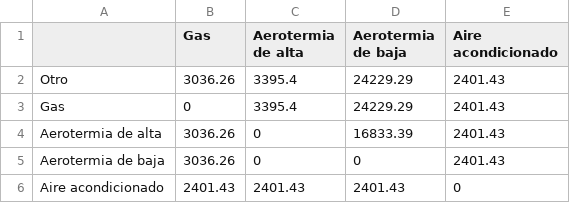
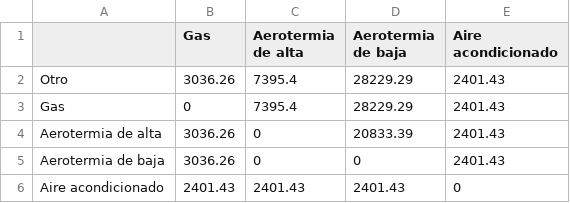
Before and after one commit to miguelnunez580/codigo_optimizacion_economica, a CSV file: Datos/inversion.csv, drawn as a sheet.

Commit message:
Ficheros de inversion y ayudas

```diff
--- a/Datos/inversion.csv
+++ b/Datos/inversion.csv
@@ -1,5 +1,5 @@
 ;Gas;Aerotermia de alta;Aerotermia de baja;Aire acondicionado
-Otro;3036.26;3395.4;24229.29;2401.43
-Gas;0;3395.4;24229.29;2401.43
-Aerotermia de alta;3036.26;0;16833.39;2401.43
+Otro;3036.26;7395.4;28229.29;2401.43
+Gas;0;7395.4;28229.29;2401.43
+Aerotermia de alta;3036.26;0;20833.39;2401.43
 Aerotermia de  baja;3036.26;0;0;2401.43
```
Also changed, not shown: 1 other file.
